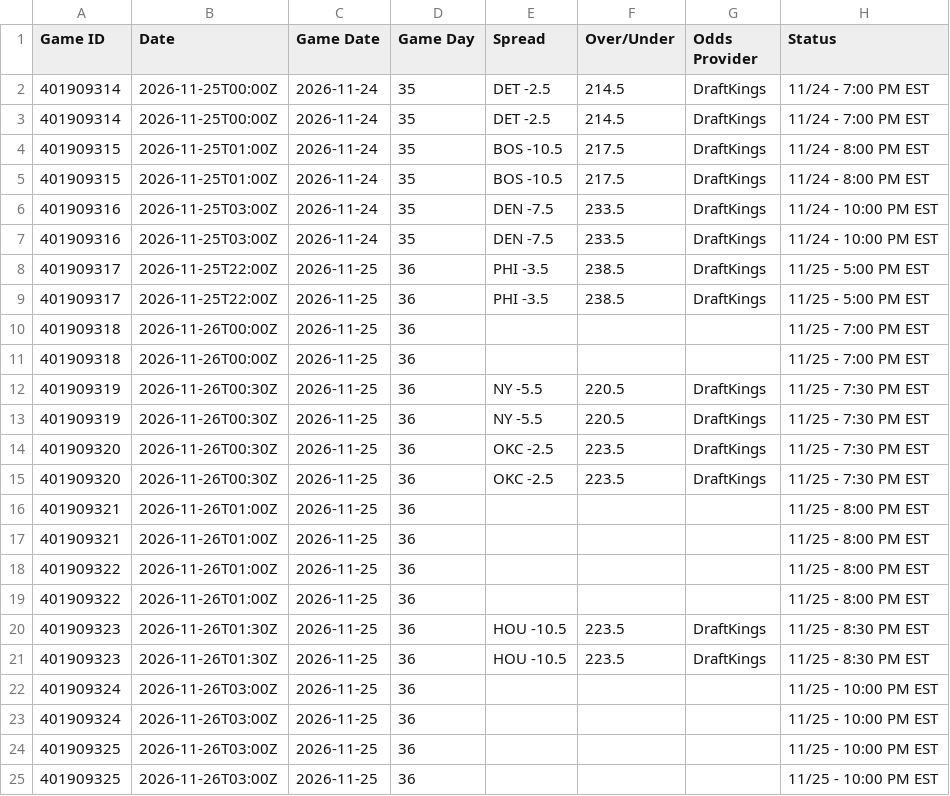
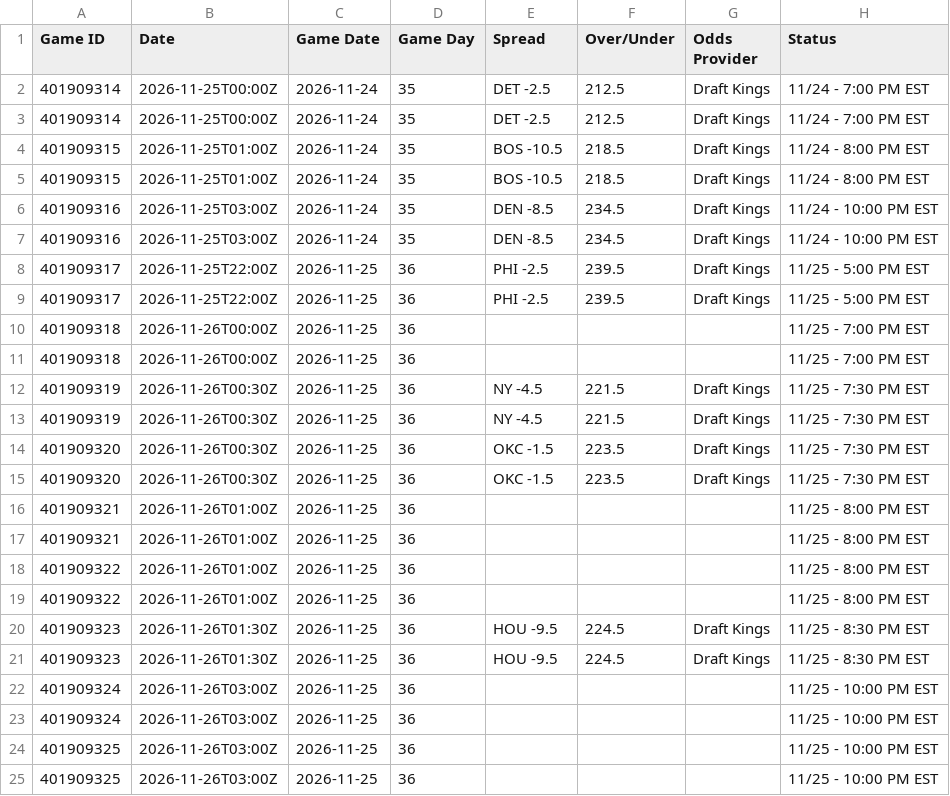
Before and after one commit to HitByOne/NBAData, a CSV file: site/data/nba_2027_upcoming_matchups.csv, drawn as a sheet; only a part is shown; the diff names each change by its address in the sheet, - before the commit and + after, or states it on an @@ line.

```diff
--- a/site/data/nba_2027_upcoming_matchups.csv
+++ b/site/data/nba_2027_upcoming_matchups.csv
-F2:F3 (Over/Under): 214.5
+F2:F3 (Over/Under): 212.5
-G2:G9 (Odds Provider): DraftKings
+G2:G9 (Odds Provider): Draft Kings
-F4:F5 (Over/Under): 217.5
+F4:F5 (Over/Under): 218.5
-E6:E7 (Spread): DEN -7.5
+E6:E7 (Spread): DEN -8.5
-F6:F7 (Over/Under): 233.5
+F6:F7 (Over/Under): 234.5
-E8:E9 (Spread): PHI -3.5
+E8:E9 (Spread): PHI -2.5
-F8:F9 (Over/Under): 238.5
+F8:F9 (Over/Under): 239.5
-E12:E13 (Spread): NY -5.5
+E12:E13 (Spread): NY -4.5
-F12:F13 (Over/Under): 220.5
+F12:F13 (Over/Under): 221.5
-G12:G15 (Odds Provider): DraftKings
+G12:G15 (Odds Provider): Draft Kings
-E14:E15 (Spread): OKC -2.5
+E14:E15 (Spread): OKC -1.5
-E20:E21 (Spread): HOU -10.5
+E20:E21 (Spread): HOU -9.5
-F20:F21 (Over/Under): 223.5
+F20:F21 (Over/Under): 224.5
-G20:G21 (Odds Provider): DraftKings
+G20:G21 (Odds Provider): Draft Kings
```
Also changed, not shown: site/data/nba_2027_backtest.csv, site/data/nba_2027_game_flow.csv, 2 other files.
